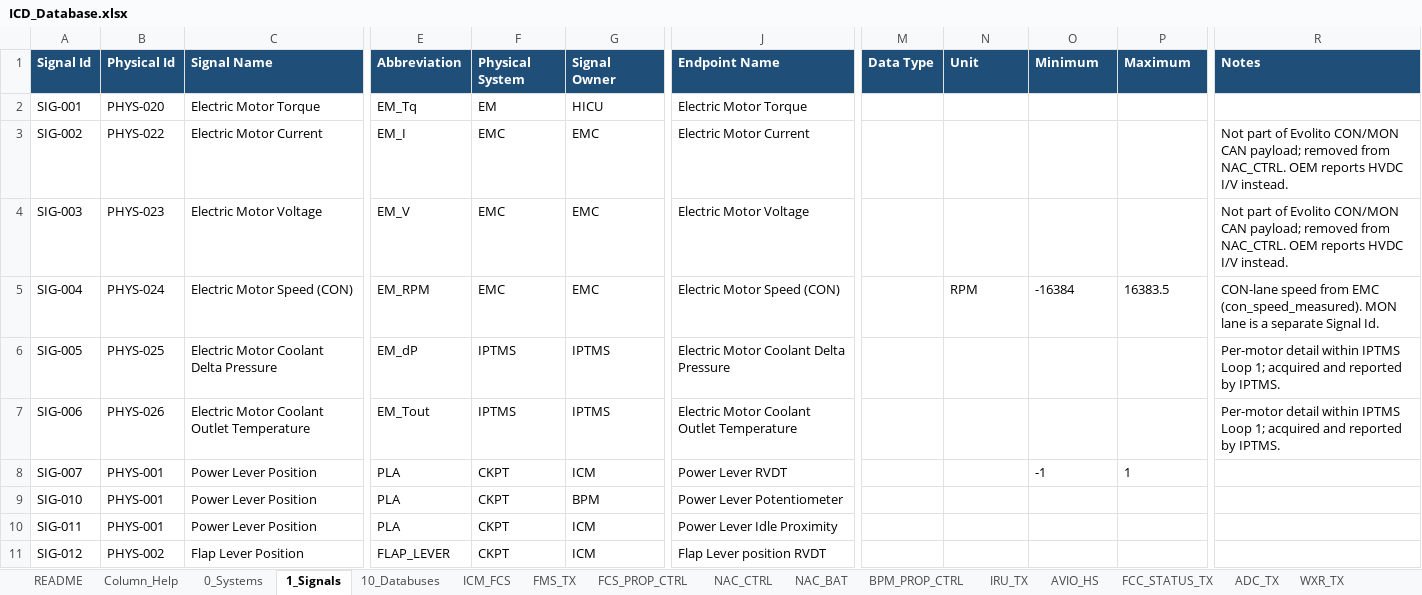
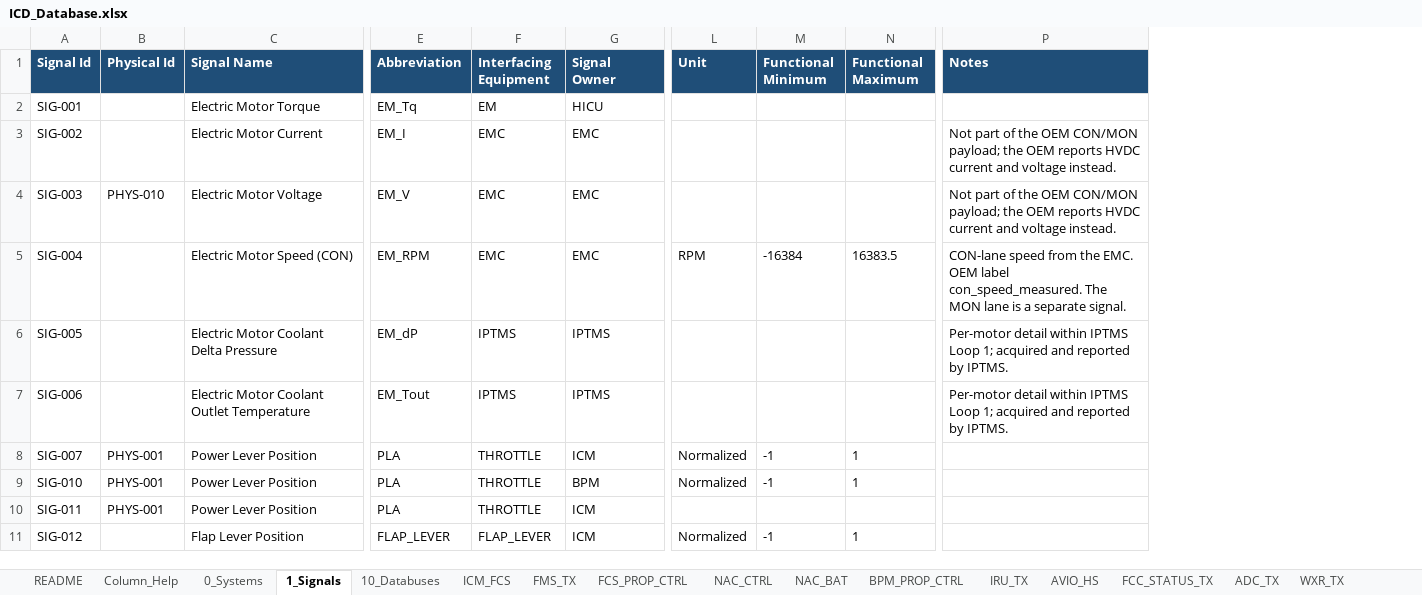
Before and after one commit to EOS-Aircraft-Inc/SignalCraft, an Excel workbook: ICD_Database.xlsx, sheet 1_Signals, drawn as a sheet; only a part is shown, gaps mark what is left out; values as stored, in another font and other column widths than the file's, no borders; removed rows and columns are numbered as before the commit, all else as after; the diff covers the shown part only; the diff names each change by its address in the sheet, - before the commit and + after, or states it on an @@ line.

Commit message:
Add bus explorer view and add correct lot of data in the database

```diff
--- a/ICD_Database.xlsx (sheet 1_Signals)
+++ b/ICD_Database.xlsx (sheet 1_Signals)
-column J (Endpoint Name), rows 2-11: Electric Motor Torque | Electric Motor Current | Electric Motor Voltage | Electric Motor Speed (CON) | Electric Motor Coolant Delta Pressure | Electric Motor Coolant Outlet Temperature | Power Lever RVDT | Power Lever Potentiometer | Power Lever Idle Proximity | Flap Lever position RVDT
-column M (Data Type), empty
-F1: Physical System
+F1: Interfacing Equipment
-M1: Minimum
+M1: Functional Minimum
-N1: Maximum
+N1: Functional Maximum
-B2 (Physical Id): PHYS-020
+B2 (Physical Id): (empty)
-B3 (Physical Id): PHYS-022
+B3 (Physical Id): (empty)
-P3:P4 (Notes): …part of Evolito CON/MON CAN payload; removed from NAC_CTRL. OEM reports HVDC I/V instead.
+P3:P4 (Notes): …part of the OEM CON/MON payload; the OEM reports HVDC current and voltage instead.
-B4 (Physical Id): PHYS-023
+B4 (Physical Id): PHYS-010
-B5 (Physical Id): PHYS-024
+B5 (Physical Id): (empty)
-P5 (Notes): …speed from EMC (con_speed_measured). MON lane is a separate Signal Id.
+P5 (Notes): …speed from the EMC. OEM label con_speed_measured. The MON lane is a separate signal.
-B6 (Physical Id): PHYS-025
+B6 (Physical Id): (empty)
-B7 (Physical Id): PHYS-026
+B7 (Physical Id): (empty)
-F8:F10 (Interfacing Equipment): CKPT
+F8:F10 (Interfacing Equipment): THROTTLE
-L8:L9 (Unit): (empty)
+L8:L9 (Unit): Normalized
-M9 (Functional Minimum): (empty)
+M9 (Functional Minimum): -1
-N9 (Functional Maximum): (empty)
+N9 (Functional Maximum): 1
-B11 (Physical Id): PHYS-002
+B11 (Physical Id): (empty)
-F11 (Interfacing Equipment): CKPT
+F11 (Interfacing Equipment): FLAP_LEVER
-L11 (Unit): (empty)
+L11 (Unit): Normalized
-M11 (Functional Minimum): (empty)
+M11 (Functional Minimum): -1
-N11 (Functional Maximum): (empty)
+N11 (Functional Maximum): 1
```
Also changed, not shown: 1 added row and 248 edited cells elsewhere in this sheet, sheet NAC_CTRL, sheet AVIO_HS, sheet FCS_PROP_CTRL, sheet ICM_FCS, sheet NAC_BAT, sheet FMS_TX, 10 more sheets, other sheet tabs, 34 other files.
